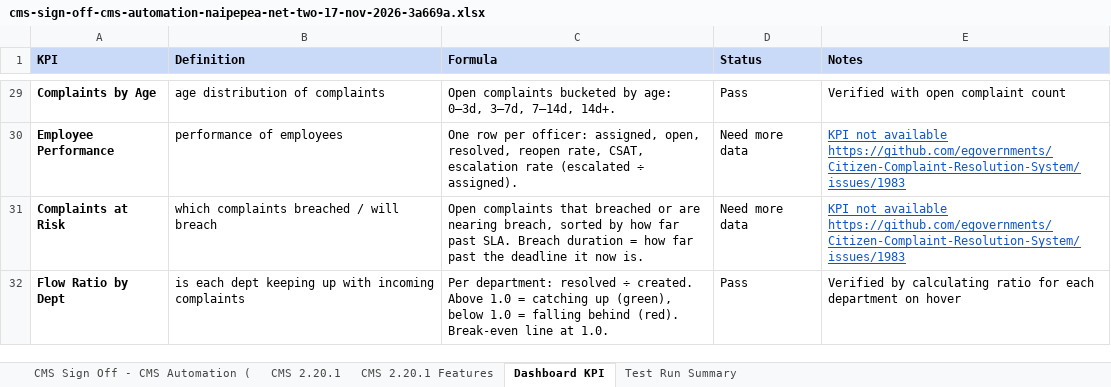
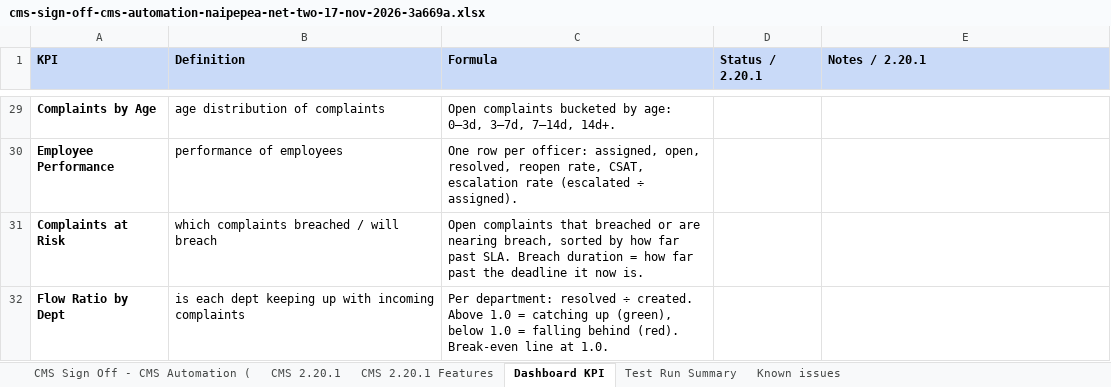
Before and after one commit to Gurjeet-eGov/Claude-Extensions, an Excel workbook: test-run-console/published/reports/cms-sign-off-cms-automation-naipepea-net-two-17-nov-2026-3a669a.xlsx, sheet Dashboard KPI, drawn as a sheet; only a part is shown, gaps mark what is left out; values as stored, in another font and other column widths than the file's, no borders; ↵ is a line break in a cell; the diff covers the shown part only; the diff names each change by its address in the sheet, - before the commit and + after, or states it on an @@ line.

```diff
--- a/test-run-console/published/reports/cms-sign-off-cms-automation-naipepea-net-two-17-nov-2026-3a669a.xlsx (sheet Dashboard KPI)
+++ b/test-run-console/published/reports/cms-sign-off-cms-automation-naipepea-net-two-17-nov-2026-3a669a.xlsx (sheet Dashboard KPI)
+sheet tab: Known issues
-D1: Status
+D1: Status / 2.20.1
-E1: Notes
+E1: Notes / 2.20.1
-D29 (Status / 2.20.1): Pass
+D29 (Status / 2.20.1): (empty)
-E29 (Notes / 2.20.1): Verified with open complaint count
+E29 (Notes / 2.20.1): (empty)
-D30:D31 (Status / 2.20.1): Need more data
+D30:D31 (Status / 2.20.1): (empty)
-E30:E31 (Notes / 2.20.1): KPI not available ↵ https://github.com/egovernments/Citizen-Complaint-Resolution-System/issues/1983
+E30:E31 (Notes / 2.20.1): (empty)
-D32 (Status / 2.20.1): Pass
+D32 (Status / 2.20.1): (empty)
-E32 (Notes / 2.20.1): Verified by calculating ratio for each department on hover
+E32 (Notes / 2.20.1): (empty)
```
Also changed, not shown: 4 added rows, 4 removed rows and 39 edited cells elsewhere in this sheet, sheet CMS 2.20.1 Features, sheet CMS 2.20.1, test-run-console/published/workbooks/CMS Sign Off - CMS Automation (naipepea net-two) 17_Nov_2026.xlsx, 3 other files.
